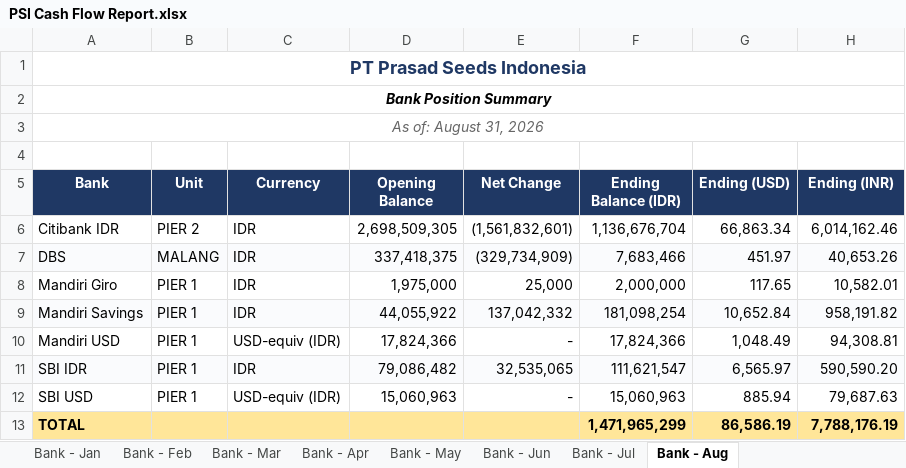
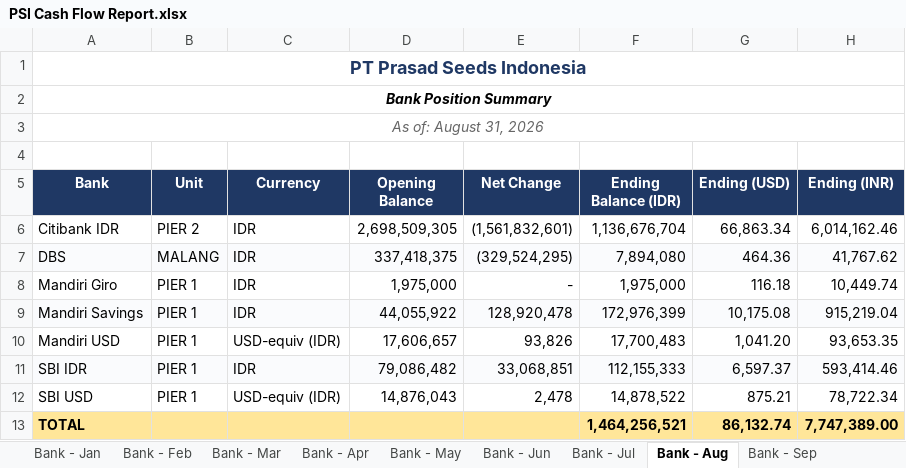
Before and after one commit to finmanagerindonesia-dev/psi-cash-dashboard, an Excel workbook: public/PSI Cash Flow Report.xlsx, sheet Bank - Aug, drawn as a sheet; values as stored, in another font and other column widths than the file's, no borders; the diff names each change by its address in the sheet, - before the commit and + after, or states it on an @@ line.

```diff
--- a/public/PSI Cash Flow Report.xlsx (sheet Bank - Aug)
+++ b/public/PSI Cash Flow Report.xlsx (sheet Bank - Aug)
+sheet tab: Bank - Sep
-E7 (Net Change): (329,734,909)
+E7 (Net Change): (329,524,295)
-F7 (Ending Balance (IDR)): 7,683,466
+F7 (Ending Balance (IDR)): 7,894,080
-G7 (Ending (USD)): 451.97
+G7 (Ending (USD)): 464.36
-H7 (Ending (INR)): 40,653.26
+H7 (Ending (INR)): 41,767.62
-E8 (Net Change): 25,000
+E8 (Net Change): -
-F8 (Ending Balance (IDR)): 2,000,000
+F8 (Ending Balance (IDR)): 1,975,000
-G8 (Ending (USD)): 117.65
+G8 (Ending (USD)): 116.18
-H8 (Ending (INR)): 10,582.01
+H8 (Ending (INR)): 10,449.74
-E9 (Net Change): 137,042,332
+E9 (Net Change): 128,920,478
-F9 (Ending Balance (IDR)): 181,098,254
+F9 (Ending Balance (IDR)): 172,976,399
-G9 (Ending (USD)): 10,652.84
+G9 (Ending (USD)): 10,175.08
-H9 (Ending (INR)): 958,191.82
+H9 (Ending (INR)): 915,219.04
-D10 (Opening Balance): 17,824,366
+D10 (Opening Balance): 17,606,657
-E10 (Net Change): -
+E10 (Net Change): 93,826
-F10 (Ending Balance (IDR)): 17,824,366
+F10 (Ending Balance (IDR)): 17,700,483
-G10 (Ending (USD)): 1,048.49
+G10 (Ending (USD)): 1,041.20
-H10 (Ending (INR)): 94,308.81
+H10 (Ending (INR)): 93,653.35
-E11 (Net Change): 32,535,065
+E11 (Net Change): 33,068,851
-F11 (Ending Balance (IDR)): 111,621,547
+F11 (Ending Balance (IDR)): 112,155,333
-G11 (Ending (USD)): 6,565.97
+G11 (Ending (USD)): 6,597.37
-H11 (Ending (INR)): 590,590.20
+H11 (Ending (INR)): 593,414.46
-D12 (Opening Balance): 15,060,963
+D12 (Opening Balance): 14,876,043
-E12 (Net Change): -
+E12 (Net Change): 2,478
-F12 (Ending Balance (IDR)): 15,060,963
+F12 (Ending Balance (IDR)): 14,878,522
-G12 (Ending (USD)): 885.94
+G12 (Ending (USD)): 875.21
-H12 (Ending (INR)): 79,687.63
+H12 (Ending (INR)): 78,722.34
-F13 (Ending Balance (IDR)): 1,471,965,299
+F13 (Ending Balance (IDR)): 1,464,256,521
-G13 (Ending (USD)): 86,586.19
+G13 (Ending (USD)): 86,132.74
-H13 (Ending (INR)): 7,788,176.19
+H13 (Ending (INR)): 7,747,389.00
```
Also changed, not shown: sheet CF Summary, sheet CF Summary (IDR Mio), sheet Bank - Jul, 2 other files.
